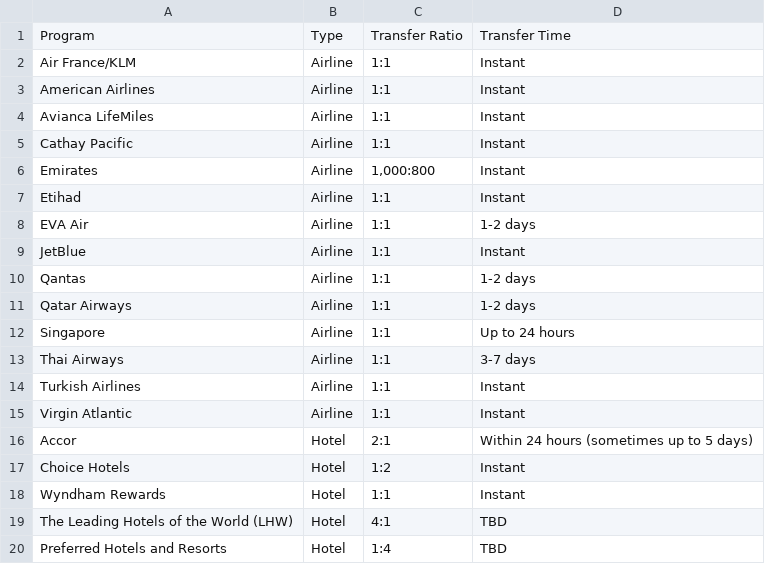
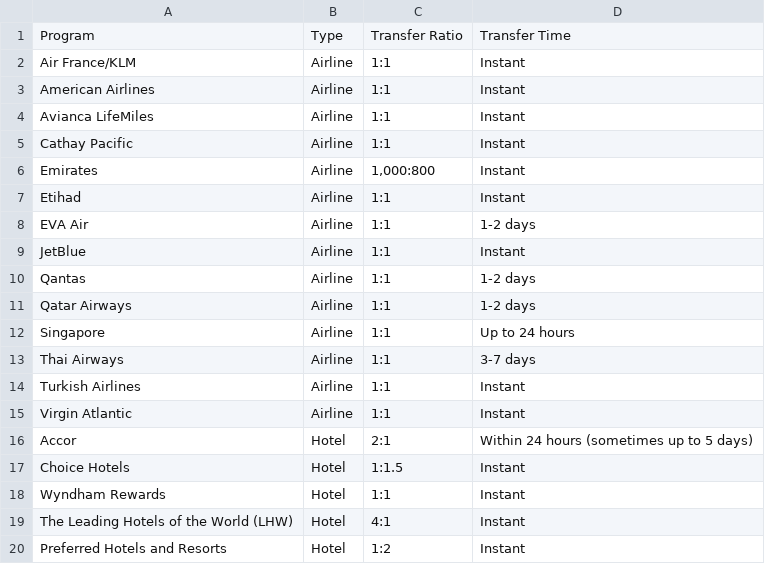
Before and after one commit to atmospyhere/bonuses, a CSV file: partners_citi_transfer_partners.csv, drawn as a sheet.

```diff
--- a/partners_citi_transfer_partners.csv
+++ b/partners_citi_transfer_partners.csv
@@ -16,5 +16,5 @@ Virgin Atlantic,Airline,1:1,Instant
 Accor,Hotel,2:1,Within 24 hours (sometimes up to 5 days)
-Choice Hotels,Hotel,1:2,Instant
+Choice Hotels,Hotel,1:1.5,Instant
 Wyndham Rewards,Hotel,1:1,Instant
-The Leading Hotels of the World (LHW),Hotel,4:1,TBD
-Preferred Hotels and Resorts,Hotel,1:4,TBD
+The Leading Hotels of the World (LHW),Hotel,4:1,Instant
+Preferred Hotels and Resorts,Hotel,1:2,Instant
```
Also changed, not shown: partners_american_express_transfer_partners.csv, partners_wells_fargo_transfer_partners.csv, 1 other file.
